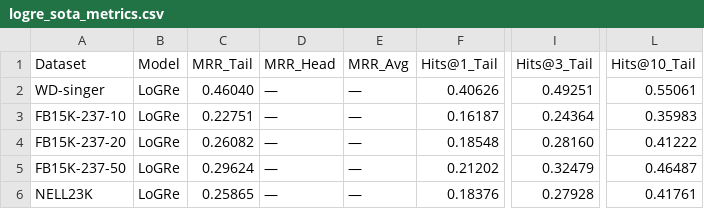
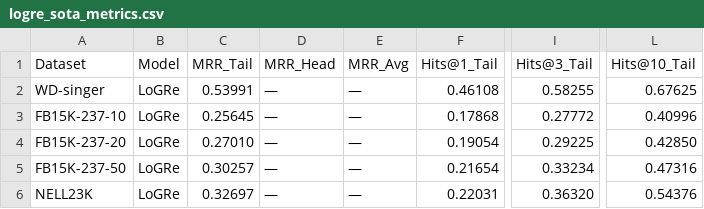
Before and after one commit to marksu1104/BiSR, a CSV file: results/metrics/logre_sota_metrics.csv, drawn as a sheet; only a part is shown, gaps mark what is left out; the diff names each change by its address in the sheet, - before the commit and + after, or states it on an @@ line.

```diff
--- a/results/metrics/logre_sota_metrics.csv
+++ b/results/metrics/logre_sota_metrics.csv
-C2: 0.46040
+C2: 0.53991
-F2: 0.40626
+F2: 0.46108
-I2: 0.49251
+I2: 0.58255
-L2: 0.55061
+L2: 0.67625
-C3: 0.22751
+C3: 0.25645
-F3: 0.16187
+F3: 0.17868
-I3: 0.24364
+I3: 0.27772
-L3: 0.35983
+L3: 0.40996
-C4: 0.26082
+C4: 0.27010
-F4: 0.18548
+F4: 0.19054
-I4: 0.28160
+I4: 0.29225
-L4: 0.41222
+L4: 0.42850
-C5: 0.29624
+C5: 0.30257
-F5: 0.21202
+F5: 0.21654
-I5: 0.32479
+I5: 0.33234
-L5: 0.46487
+L5: 0.47316
-C6: 0.25865
+C6: 0.32697
-F6: 0.18376
+F6: 0.22031
-I6: 0.27928
+I6: 0.36320
-L6: 0.41761
+L6: 0.54376
```
Also changed, not shown: results/metrics/dackgr_metrics.csv, results/metrics/struprokgr_sota_metrics.csv, 34 other files.
